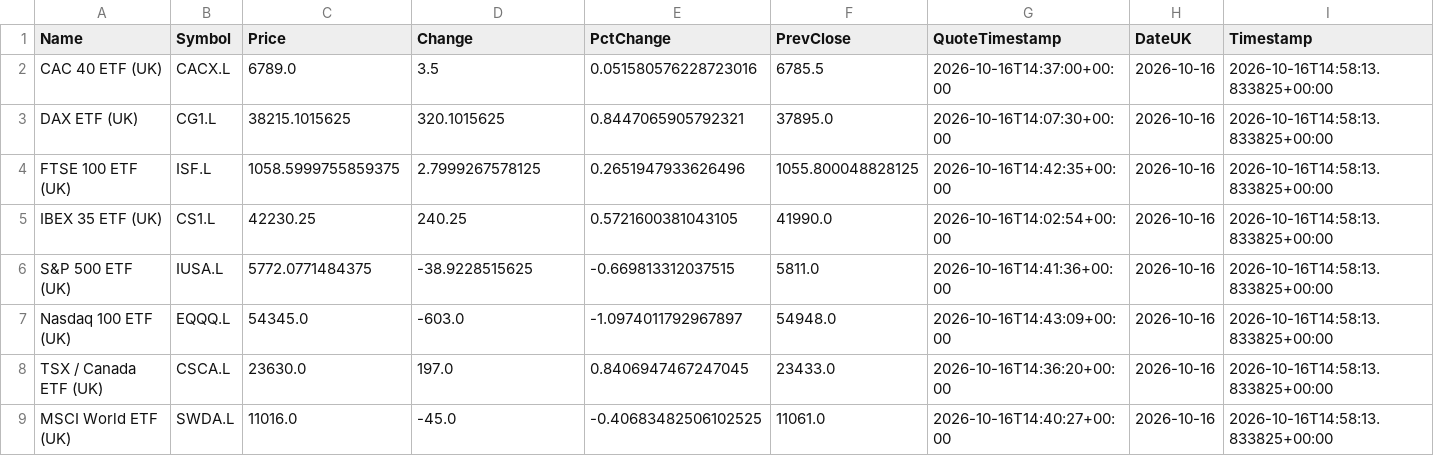
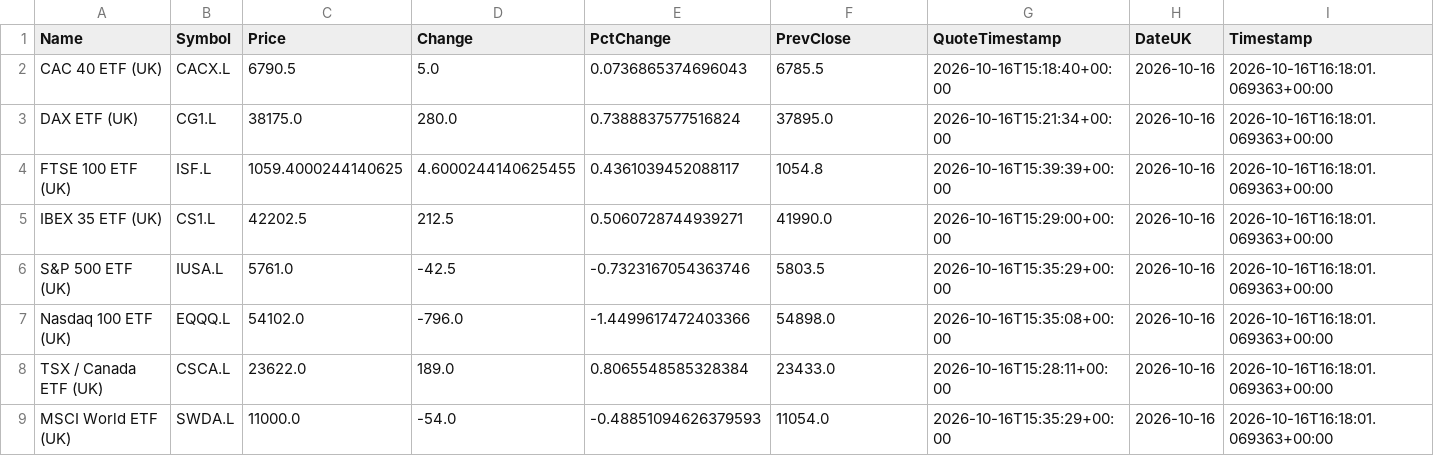
Before and after one commit to compound-lab/data, a CSV file: published/data/datasets/index_headlines/etf_latest.csv, drawn as a sheet; only a part is shown; the diff names each change by its address in the sheet, - before the commit and + after, or states it on an @@ line.

Commit message:
Update published data (2026-10-16T17-52-04-196Z)

```diff
--- a/published/data/datasets/index_headlines/etf_latest.csv
+++ b/published/data/datasets/index_headlines/etf_latest.csv
-C2 (Price): 6789.0
+C2 (Price): 6790.5
-D2 (Change): 3.5
+D2 (Change): 5.0
-E2 (PctChange): 0.051580576228723016
+E2 (PctChange): 0.0736865374696043
-G2 (QuoteTimestamp): 2026-10-16T14:37:00+00:00
+G2 (QuoteTimestamp): 2026-10-16T15:18:40+00:00
-I2:I9 (Timestamp): 2026-10-16T14:58:13.833825+00:00
+I2:I9 (Timestamp): 2026-10-16T16:18:01.069363+00:00
-C3 (Price): 38215.1015625
+C3 (Price): 38175.0
-D3 (Change): 320.1015625
+D3 (Change): 280.0
-E3 (PctChange): 0.8447065905792321
+E3 (PctChange): 0.7388837577516824
-G3 (QuoteTimestamp): 2026-10-16T14:07:30+00:00
+G3 (QuoteTimestamp): 2026-10-16T15:21:34+00:00
-C4 (Price): 1058.5999755859375
+C4 (Price): 1059.4000244140625
-D4 (Change): 2.7999267578125
+D4 (Change): 4.6000244140625455
-E4 (PctChange): 0.2651947933626496
+E4 (PctChange): 0.4361039452088117
-F4 (PrevClose): 1055.800048828125
+F4 (PrevClose): 1054.8
-G4 (QuoteTimestamp): 2026-10-16T14:42:35+00:00
+G4 (QuoteTimestamp): 2026-10-16T15:39:39+00:00
-C5 (Price): 42230.25
+C5 (Price): 42202.5
-D5 (Change): 240.25
+D5 (Change): 212.5
-E5 (PctChange): 0.5721600381043105
+E5 (PctChange): 0.5060728744939271
-G5 (QuoteTimestamp): 2026-10-16T14:02:54+00:00
+G5 (QuoteTimestamp): 2026-10-16T15:29:00+00:00
-C6 (Price): 5772.0771484375
+C6 (Price): 5761.0
-D6 (Change): -38.9228515625
+D6 (Change): -42.5
-E6 (PctChange): -0.669813312037515
+E6 (PctChange): -0.7323167054363746
-F6 (PrevClose): 5811.0
+F6 (PrevClose): 5803.5
-G6 (QuoteTimestamp): 2026-10-16T14:41:36+00:00
+G6 (QuoteTimestamp): 2026-10-16T15:35:29+00:00
-C7 (Price): 54345.0
+C7 (Price): 54102.0
-D7 (Change): -603.0
+D7 (Change): -796.0
-E7 (PctChange): -1.0974011792967897
+E7 (PctChange): -1.4499617472403366
-F7 (PrevClose): 54948.0
+F7 (PrevClose): 54898.0
-G7 (QuoteTimestamp): 2026-10-16T14:43:09+00:00
+G7 (QuoteTimestamp): 2026-10-16T15:35:08+00:00
-C8 (Price): 23630.0
+C8 (Price): 23622.0
-D8 (Change): 197.0
+D8 (Change): 189.0
-E8 (PctChange): 0.8406947467247045
+E8 (PctChange): 0.8065548585328384
-G8 (QuoteTimestamp): 2026-10-16T14:36:20+00:00
+G8 (QuoteTimestamp): 2026-10-16T15:28:11+00:00
-C9 (Price): 11016.0
+C9 (Price): 11000.0
-D9 (Change): -45.0
+D9 (Change): -54.0
-E9 (PctChange): -0.40683482506102525
+E9 (PctChange): -0.48851094626379593
-F9 (PrevClose): 11061.0
+F9 (PrevClose): 11054.0
-G9 (QuoteTimestamp): 2026-10-16T14:40:27+00:00
+G9 (QuoteTimestamp): 2026-10-16T15:35:29+00:00
```
Also changed, not shown: published/data/datasets/index_breadth/latest.csv, published/data/datasets/index_headlines/latest.csv, 24 other files.
